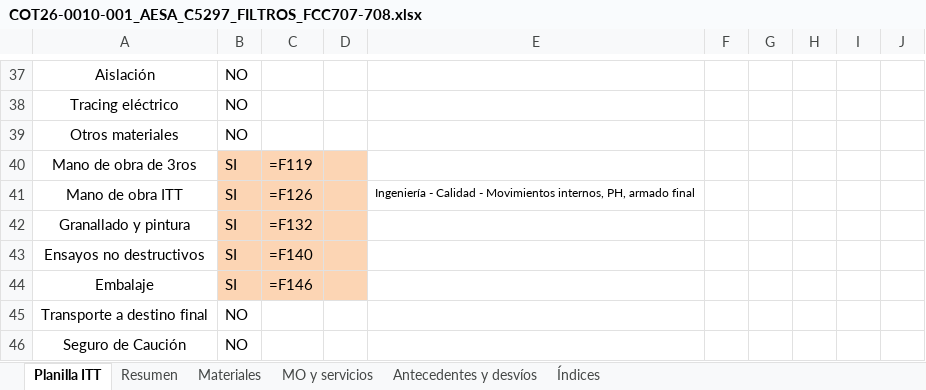
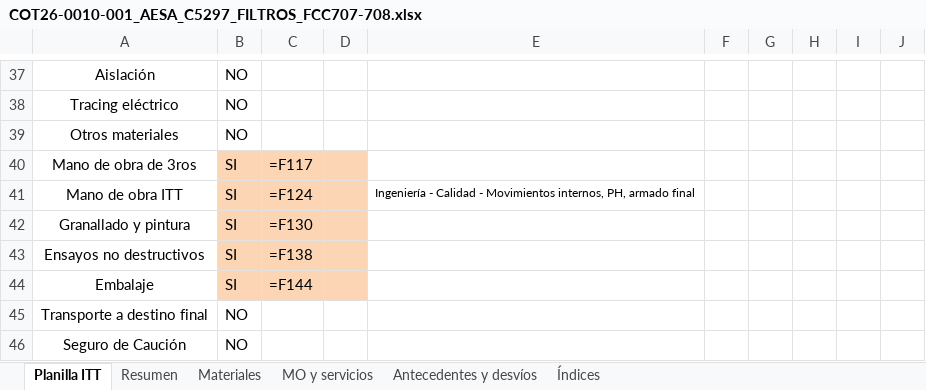
Before and after one commit to ricardoalvarezu2-cyber/cotizador-itt-2.0, an Excel workbook: cotizaciones/COT26-0010-001_AESA_C5297_FILTROS_GAS/COT26-0010-001_AESA_C5297_FILTROS_FCC707-708.xlsx, sheet Planilla ITT, drawn as a sheet; only a part is shown, gaps mark what is left out; values as stored, in another font and other column widths than the file's, no borders; formulas without a stored value are shown as written; the diff covers the shown part only; the diff names each change by its address in the sheet, - before the commit and + after, or states it on an @@ line.

```diff
--- a/cotizaciones/COT26-0010-001_AESA_C5297_FILTROS_GAS/COT26-0010-001_AESA_C5297_FILTROS_FCC707-708.xlsx (sheet Planilla ITT)
+++ b/cotizaciones/COT26-0010-001_AESA_C5297_FILTROS_GAS/COT26-0010-001_AESA_C5297_FILTROS_FCC707-708.xlsx (sheet Planilla ITT)
-C40: =F119
+C40: =F117
-C41: =F126
+C41: =F124
-C42: =F132
+C42: =F130
-C43: =F140
+C43: =F138
-C44: =F146
+C44: =F144
```
Also changed, not shown: 2 removed rows and 40 edited cells elsewhere in this sheet, sheet Materiales, sheet MO y servicios, sheet Resumen, sheet Antecedentes y desvíos, cotizaciones/COT26-0010-001_AESA_C5297_FILTROS_GAS/compras/COT26-0010-001_pedido_materiales_compras.xlsx, 25 other files.
